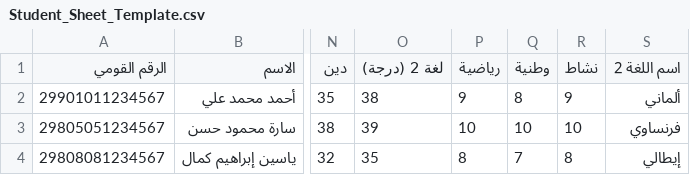
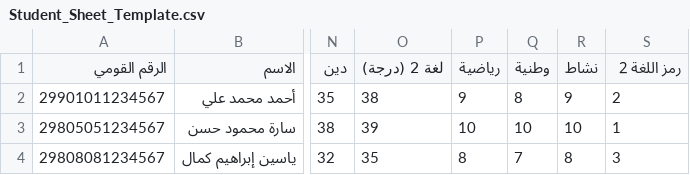
Before and after one commit to mohammed-mo-ahmed/ormansecboys, a CSV file: Student_Sheet_Template.csv, drawn as a sheet; only a part is shown, gaps mark what is left out; the diff names each change by its address in the sheet, - before the commit and + after, or states it on an @@ line.

```diff
--- a/Student_Sheet_Template.csv
+++ b/Student_Sheet_Template.csv
-S1: اسم اللغة 2
+S1: رمز اللغة 2
-S2 (رمز اللغة 2): ألماني
+S2 (رمز اللغة 2): 2
-S3 (رمز اللغة 2): فرنساوي
+S3 (رمز اللغة 2): 1
-S4 (رمز اللغة 2): إيطالي
+S4 (رمز اللغة 2): 3
```
Also changed, not shown: 5 other files.
